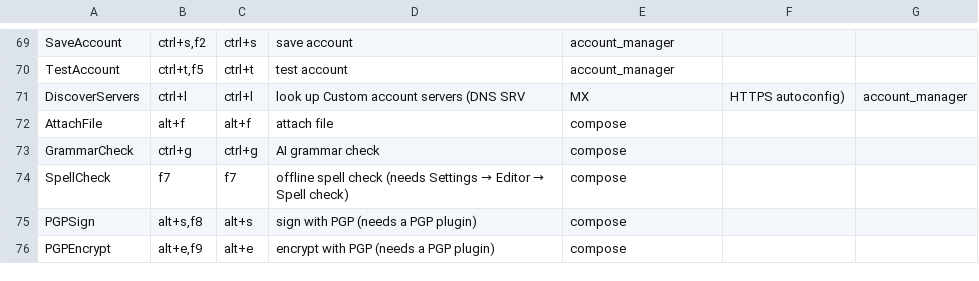
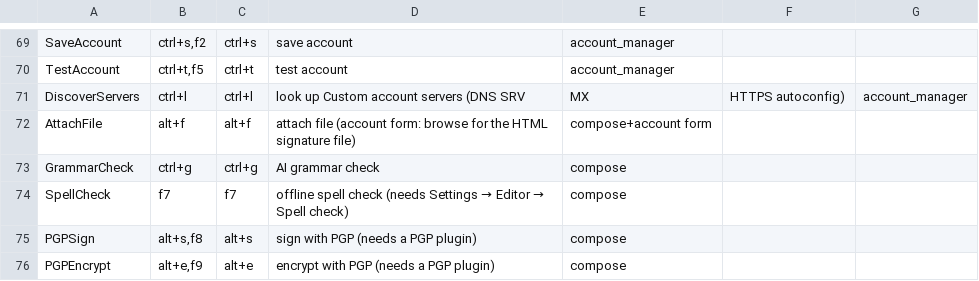
Before and after one commit to allisonhere/tidemail, a CSV file: keybindings.csv, drawn as a sheet; only a part is shown, gaps mark what is left out.

```diff
--- a/keybindings.csv
+++ b/keybindings.csv
@@ -71,3 +71,3 @@ TestAccount,"ctrl+t,f5",ctrl+t,test account,account_manager
 DiscoverServers,ctrl+l,ctrl+l,look up Custom account servers (DNS SRV, MX, HTTPS autoconfig),account_manager
-AttachFile,alt+f,alt+f,attach file,compose
+AttachFile,alt+f,alt+f,attach file (account form: browse for the HTML signature file),compose+account form
 GrammarCheck,ctrl+g,ctrl+g,AI grammar check,compose
```
Also changed, not shown: 28 other files.
